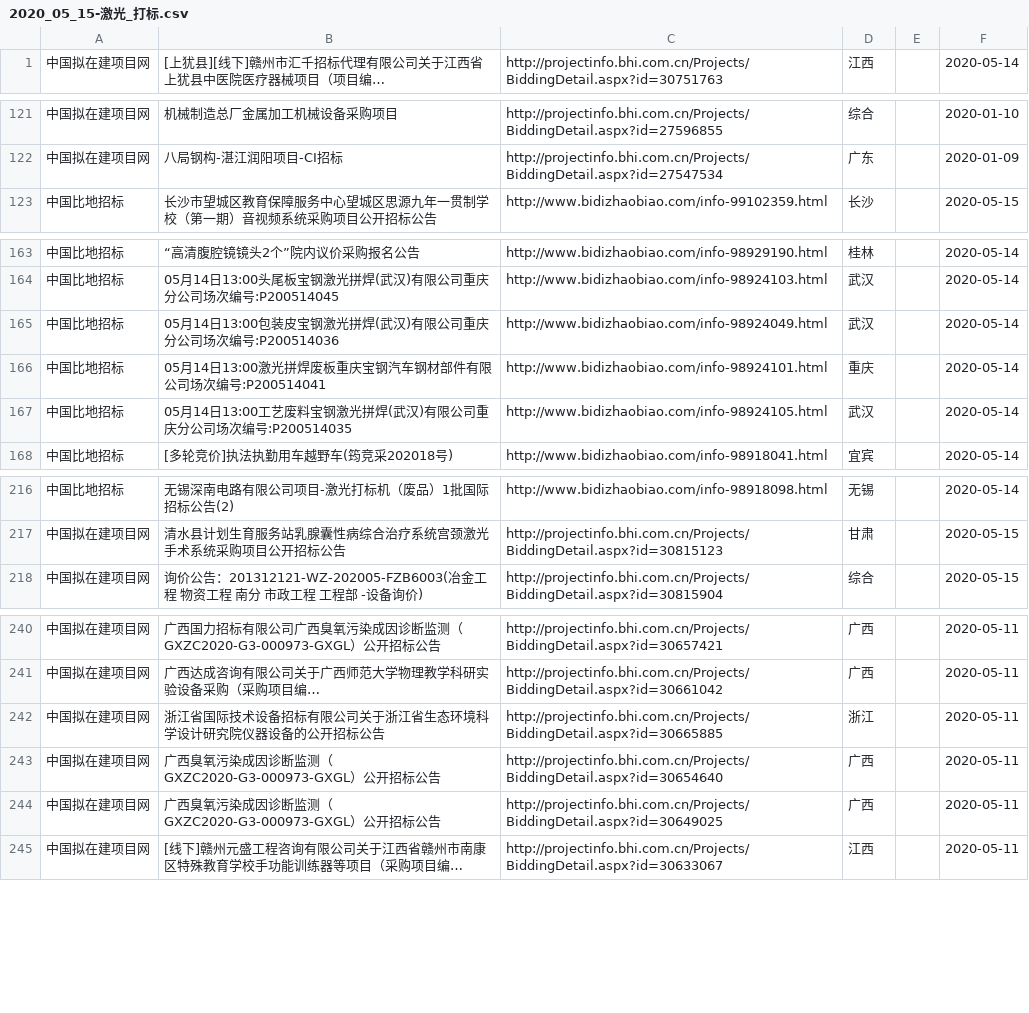
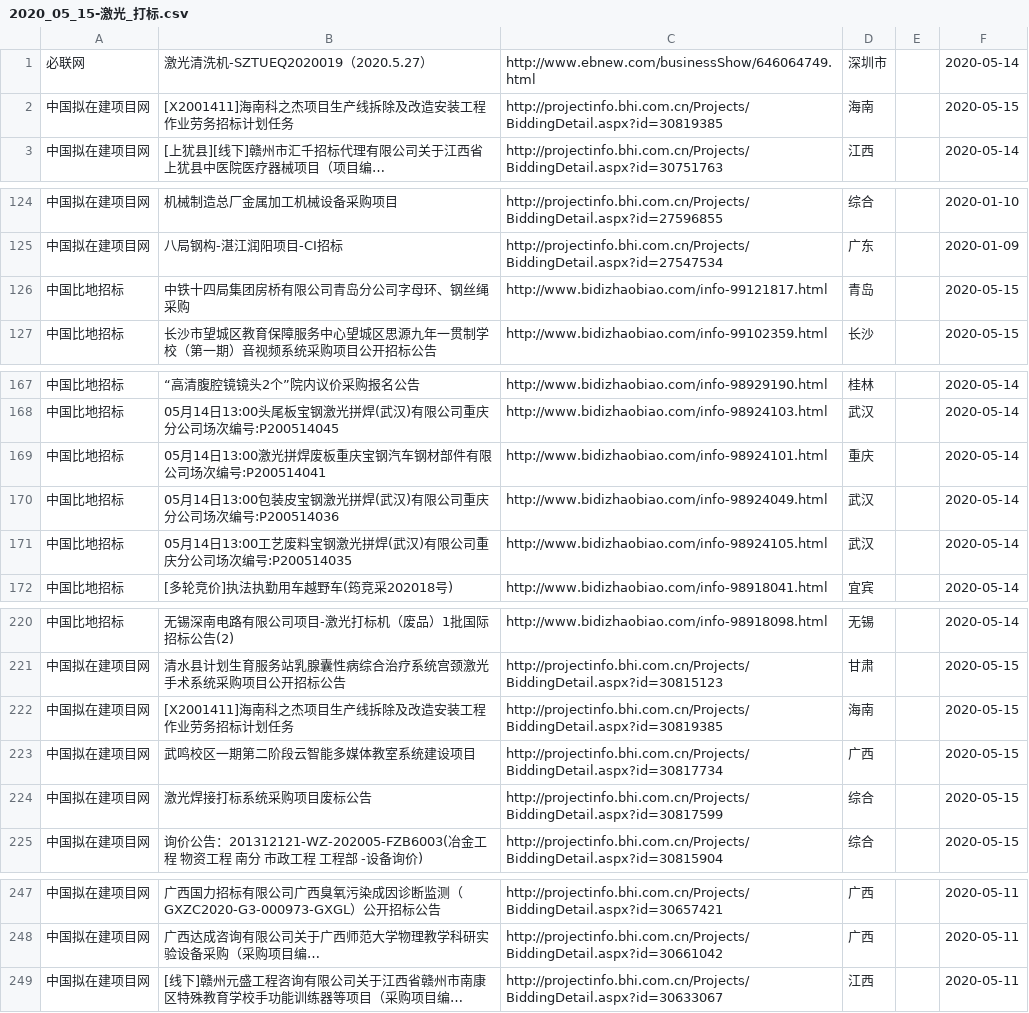
Before and after one commit to aa88kk/zhaobiao, a CSV file: csv/2020_05/2020_05_15/2020_05_15-激光_打标.csv, drawn as a sheet; only a part is shown, gaps mark what is left out; long unchanged cells end in …; removed rows and columns are numbered as before the commit, all else as after; the diff covers the shown part only; the diff names each change by its address in the sheet, - before the commit and + after, or states it on an @@ line.

```diff
--- a/csv/2020_05/2020_05_15/2020_05_15-激光_打标.csv
+++ b/csv/2020_05/2020_05_15/2020_05_15-激光_打标.csv
@@ row 89 moved to row 1: 必联网 @@
+row 2: 中国拟在建项目网 | [X2001411]海南科之杰项目生产线拆除及改造安装工程作业劳务招标计划任务 | http://projectinfo.bhi.com.cn/Projects/BiddingDetail.aspx?id=30819385 | 海南 |  | 2020-05-15
+row 126: 中国比地招标 | 中铁十四局集团房桥有限公司青岛分公司字母环、钢丝绳采购 | http://www.bidizhaobiao.com/info-99121817.html | 青岛 |  | 2020-05-15
@@ row 166 moved to row 169: 中国比地招标 @@
+row 222: 中国拟在建项目网 | [X2001411]海南科之杰项目生产线拆除及改造安装工程作业劳务招标计划任务 | http://projectinfo.bhi.com.cn/Projects/BiddingDetail.aspx?id=30819385 | 海南 |  | 2020-05-15
+row 223: 中国拟在建项目网 | 武鸣校区一期第二阶段云智能多媒体教室系统建设项目 | http://projectinfo.bhi.com.cn/Projects/BiddingDetail.aspx?id=30817734 | 广西 |  | 2020-05-15
+row 224: 中国拟在建项目网 | 激光焊接打标系统采购项目废标公告 | http://projectinfo.bhi.com.cn/Projects/BiddingDetail.aspx?id=30817599 | 综合 |  | 2020-05-15
-row 242: 中国拟在建项目网 | 浙江省国际技术设备招标有限公司关于浙江省生态环境科学设计研究院仪器设备的公开招标公告 | http://projectinfo.bhi.com.cn/Projects/BiddingDetail.aspx?id=30665885 | 浙江 |  | 2020-05-11
-row 243: 中国拟在建项目网 | 广西臭氧污染成因诊断监测（GXZC2020-G3-000973-GXGL）公开招标公告 | http://projectinfo.bhi.com.cn/Projects/BiddingDetail.aspx?id=30654640 | 广西 |  | 2020-05-11
-row 244: 中国拟在建项目网 | 广西臭氧污染成因诊断监测（GXZC2020-G3-000973-GXGL）公开招标公告 | http://projectinfo.bhi.com.cn/Projects/BiddingDetail.aspx?id=30649025 | 广西 |  | 2020-05-11
```
Also changed, not shown: 8 added rows, 6 removed rows and 3 moved rows elsewhere in this file, csv/2020_05/2020_05_15/2020_05_15-激光_清洗.csv, csv/2020_05/2020_05_15/2020_05_15-激光_焊.csv, 20 other files.
